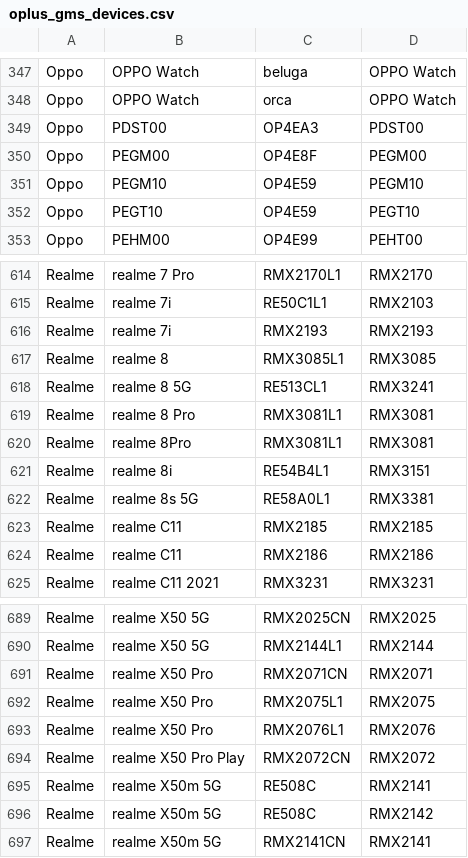
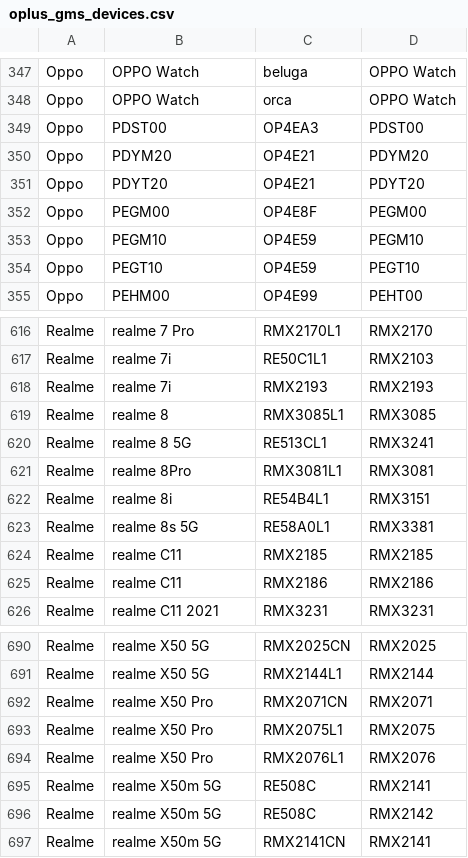
Before and after one commit to wuxianlin/get_android_data, a CSV file: data/oplus_gms_devices.csv, drawn as a sheet; only a part is shown, gaps mark what is left out.

```diff
--- a/data/oplus_gms_devices.csv
+++ b/data/oplus_gms_devices.csv
@@ -349,2 +349,4 @@ Oppo,OPPO Watch,orca,OPPO Watch
 Oppo,PDST00,OP4EA3,PDST00
+Oppo,PDYM20,OP4E21,PDYM20
+Oppo,PDYT20,OP4E21,PDYT20
 Oppo,PEGM00,OP4E8F,PEGM00
@@ -618,3 +620,2 @@ Realme,realme 8,RMX3085L1,RMX3085
 Realme,realme 8 5G	,RE513CL1,RMX3241
-Realme,realme 8 Pro,RMX3081L1,RMX3081
 Realme,realme 8Pro	,RMX3081L1,RMX3081
@@ -693,3 +694,2 @@ Realme,realme X50 Pro,RMX2075L1,RMX2075
 Realme,realme X50 Pro,RMX2076L1,RMX2076
-Realme,realme X50 Pro Play,RMX2072CN,RMX2072
 Realme,realme X50m 5G,RE508C,RMX2141
```
Also changed, not shown: data/miui_global_rom.csv, data/miui_rom.csv.
